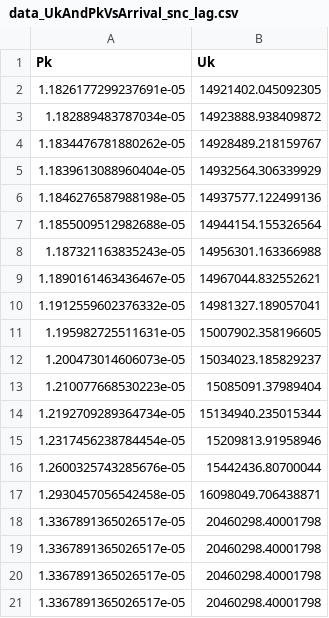
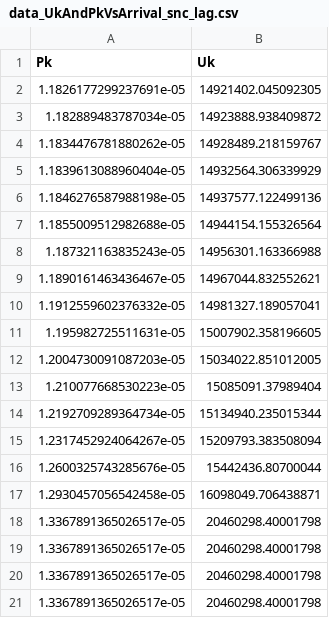
Before and after one commit to homura10086/delay_analysis, a CSV file: Zh_Long/data_UkAndPkVsArrival_snc_lag.csv, drawn as a sheet.

```diff
--- a/Zh_Long/data_UkAndPkVsArrival_snc_lag.csv
+++ b/Zh_Long/data_UkAndPkVsArrival_snc_lag.csv
@@ -11,6 +11,6 @@ Pk,Uk
 1.195982725511631e-05,15007902.358196605
-1.200473014606073e-05,15034023.185829237
+1.2004730091087203e-05,15034022.851012005
 1.210077668530223e-05,15085091.37989404
 1.2192709289364734e-05,15134940.235015344
-1.2317456238784454e-05,15209813.91958946
+1.2317452924064267e-05,15209793.383508094
 1.2600325743285676e-05,15442436.80700044
```
Also changed, not shown: Zh_Long/data_UkAndPkVsArrival_queue_lag.csv, Zh_Long/data_UkAndPkVsBw_queue_ga.csv, 48 other files.
